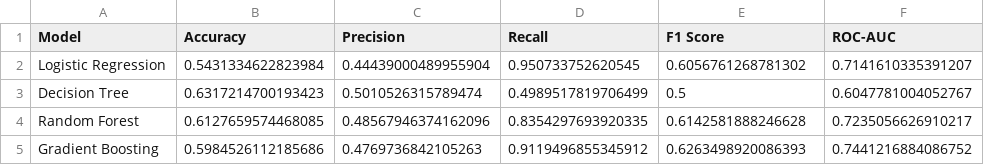
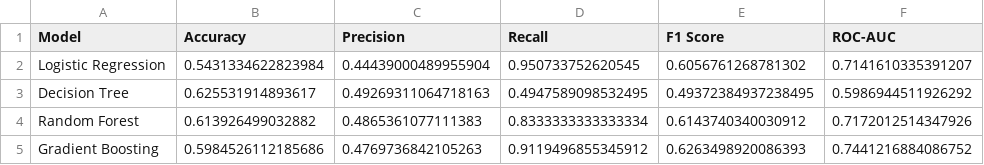
Before and after one commit to nishant1529/customer_churn_dashboard, a CSV file: models/model_comparison.csv, drawn as a sheet.

```diff
--- a/models/model_comparison.csv
+++ b/models/model_comparison.csv
@@ -2,4 +2,4 @@ Model,Accuracy,Precision,Recall,F1 Score,ROC-AUC
 Logistic Regression,0.5431334622823984,0.44439000489955904,0.950733752620545,0.6056761268781302,0.7141610335391207
-Decision Tree,0.6317214700193423,0.5010526315789474,0.4989517819706499,0.5,0.6047781004052767
-Random Forest,0.6127659574468085,0.48567946374162096,0.8354297693920335,0.6142581888246628,0.7235056626910217
+Decision Tree,0.625531914893617,0.49269311064718163,0.4947589098532495,0.49372384937238495,0.5986944511926292
+Random Forest,0.613926499032882,0.4865361077111383,0.8333333333333334,0.6143740340030912,0.7172012514347926
 Gradient Boosting,0.5984526112185686,0.4769736842105263,0.9119496855345912,0.6263498920086393,0.7441216884086752
```
Also changed, not shown: 13 other files.
